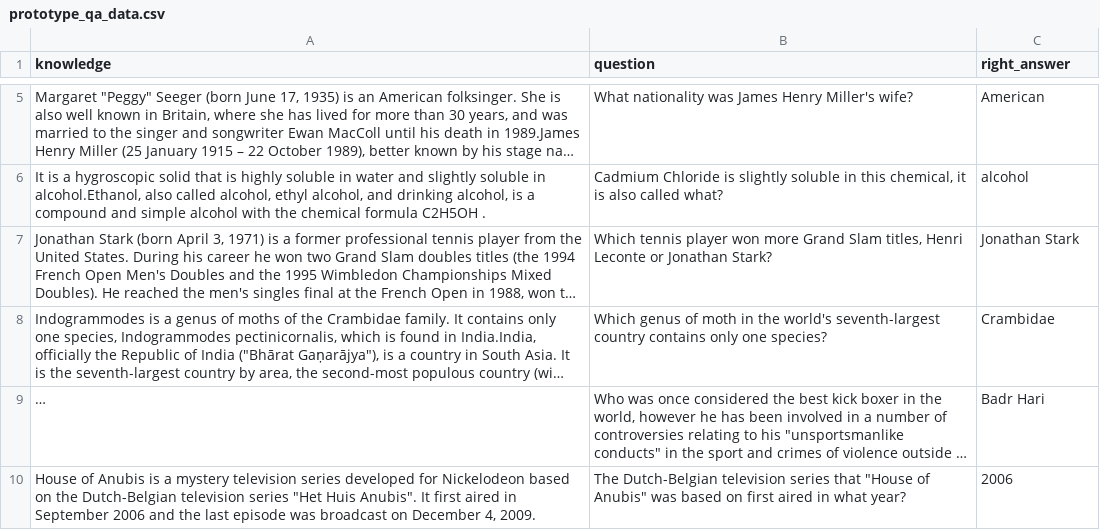
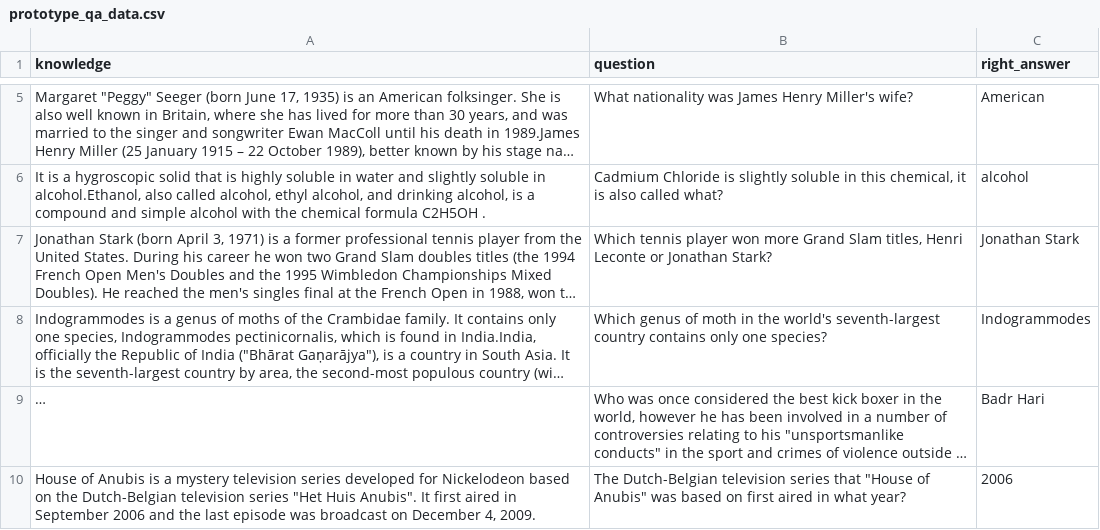
Before and after one commit to nikitha-1012/Hallucination-Reduction-in-LLMs-using-RAG-Technique, a CSV file: data/prototype_qa_data.csv, drawn as a sheet; only a part is shown, gaps mark what is left out; long unchanged cells end in …; the diff names each change by its address in the sheet, - before the commit and + after, or states it on an @@ line.

Commit message:
Update prototype_qa_data.csv

```diff
--- a/data/prototype_qa_data.csv
+++ b/data/prototype_qa_data.csv
-C8 (right_answer): Crambidae
+C8 (right_answer): Indogrammodes
```
